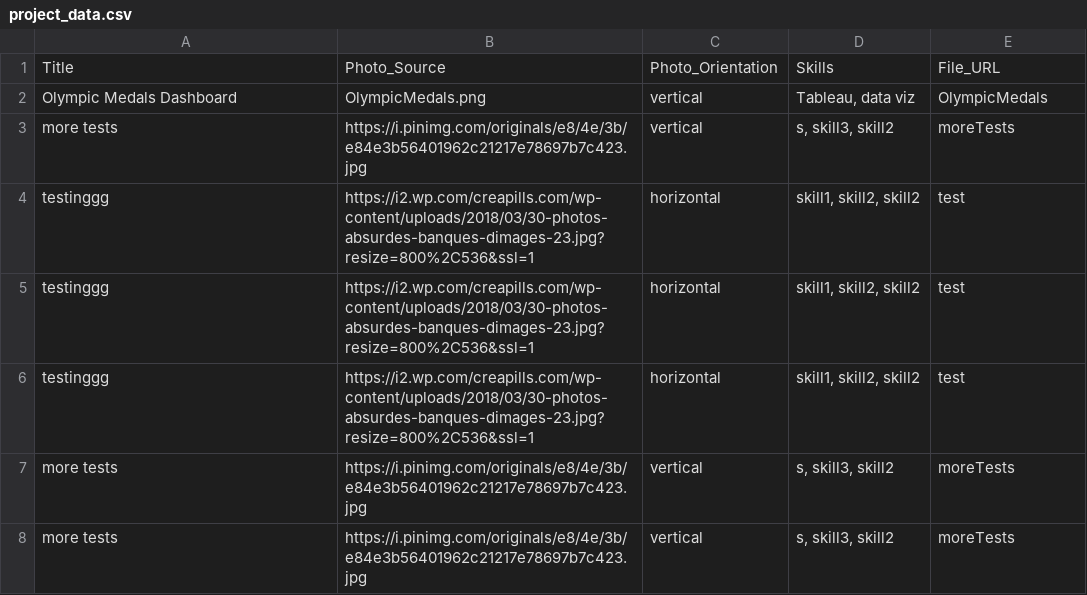
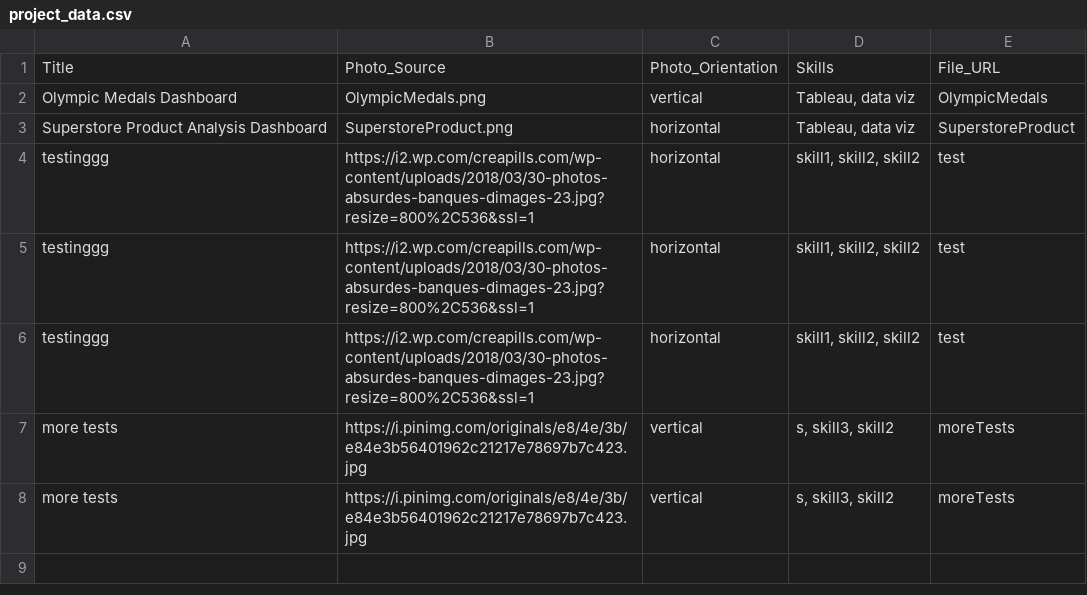
Before and after one commit to MadisonCSmith/portfolio, a CSV file: src/data/project_data.csv, drawn as a sheet; removed rows and columns are numbered as before the commit, all else as after; the diff names each change by its address in the sheet, - before the commit and + after, or states it on an @@ line.

Commit message:
added Tableau Superstore Product Analysis dashboard

```diff
--- a/src/data/project_data.csv
+++ b/src/data/project_data.csv
-row 3: more tests | https://i.pinimg.com/originals/e8/4e/3b/e84e3b56401962c21217e78697b7c423.jpg | vertical | s, skill3, skill2 | moreTests
+row 3: Superstore Product Analysis Dashboard | SuperstoreProduct.png | horizontal | Tableau, data viz | SuperstoreProduct
```
Also changed, not shown: 6 other files.
